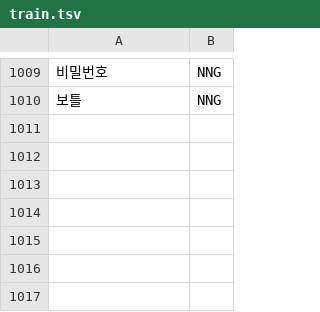
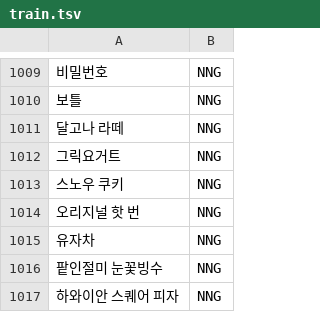
Before and after one commit to RockhoRockho/Chatbot_FG, a TSV file: utils/train.tsv, drawn as a sheet; only a part is shown, gaps mark what is left out; the diff names each change by its address in the sheet, - before the commit and + after, or states it on an @@ line.

Commit message:
Update train.tsv

```diff
--- a/utils/train.tsv
+++ b/utils/train.tsv
+row 1011: 달고나 라떼 | NNG
+row 1012: 그릭요거트 | NNG
+row 1013: 스노우 쿠키 | NNG
+row 1014: 오리지널 핫 번 | NNG
+row 1015: 유자차 | NNG
+row 1016: 팥인절미 눈꽃빙수 | NNG
+row 1017: 하와이안 스퀘어 피자 | NNG
```
